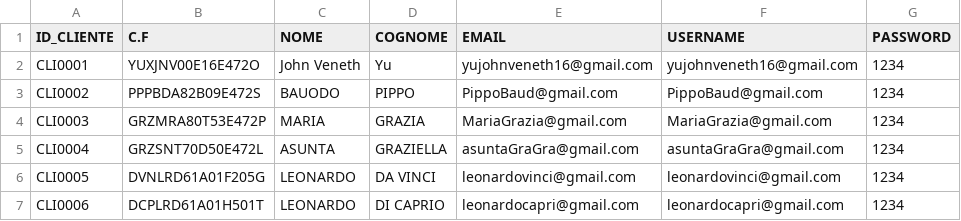
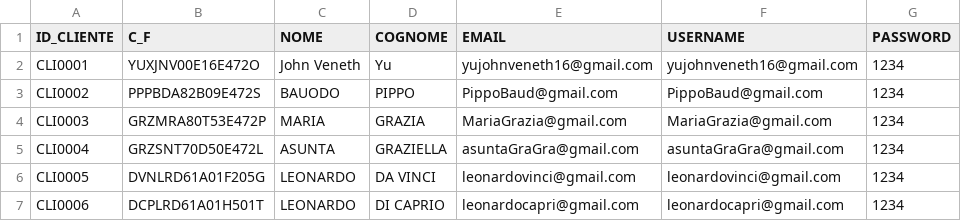
Before and after one commit to JohnnyYuVe/CONSEGNA-2, a CSV file: JONH-VENETH.YU.PHP-MySQL/file/UTENTE.csv, drawn as a sheet.

```diff
--- a/JONH-VENETH.YU.PHP-MySQL/file/UTENTE.csv
+++ b/JONH-VENETH.YU.PHP-MySQL/file/UTENTE.csv
@@ -1,2 +1,2 @@
-ID_CLIENTE;C.F;NOME;COGNOME;EMAIL;USERNAME;PASSWORD
+ID_CLIENTE;C_F;NOME;COGNOME;EMAIL;USERNAME;PASSWORD
 CLI0001;YUXJNV00E16E472O;John Veneth;Yu;yujohnveneth16@gmail.com;yujohnveneth16@gmail.com;1234
```
Also changed, not shown: 9 other files.
